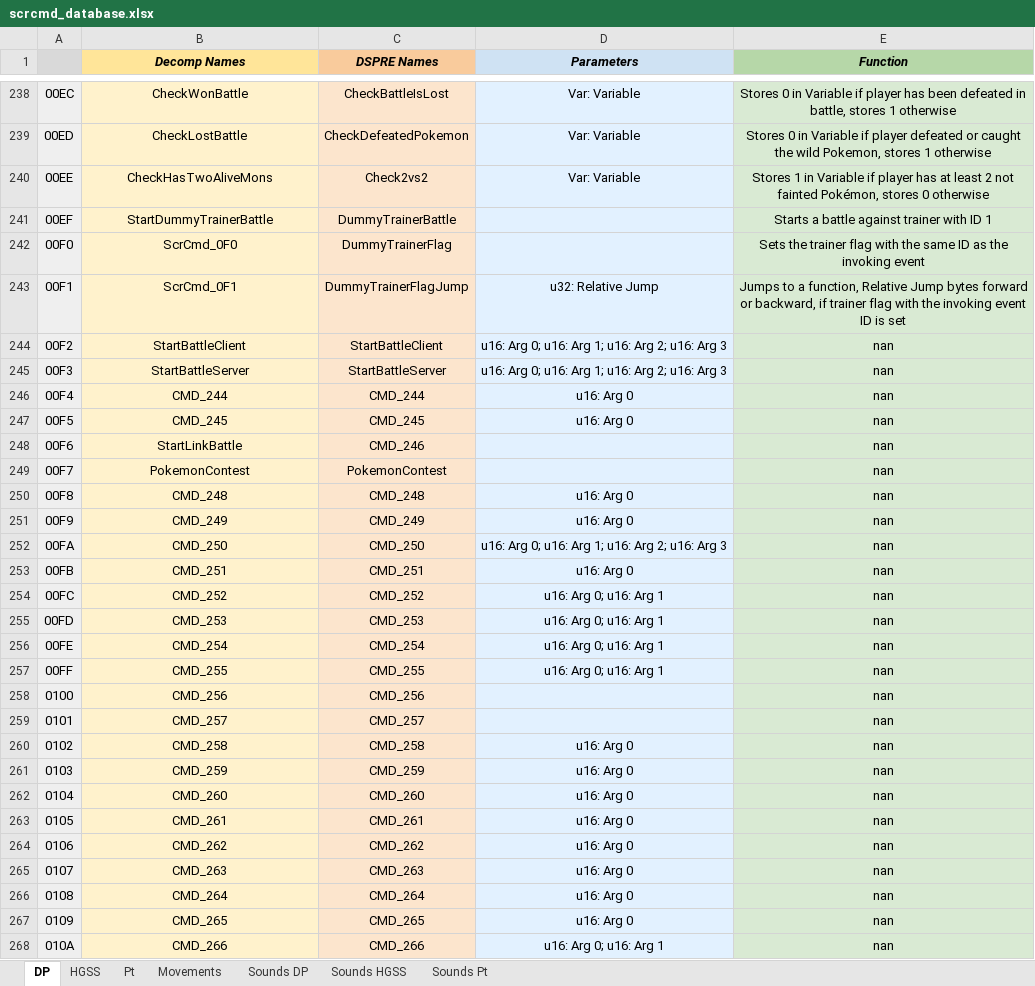
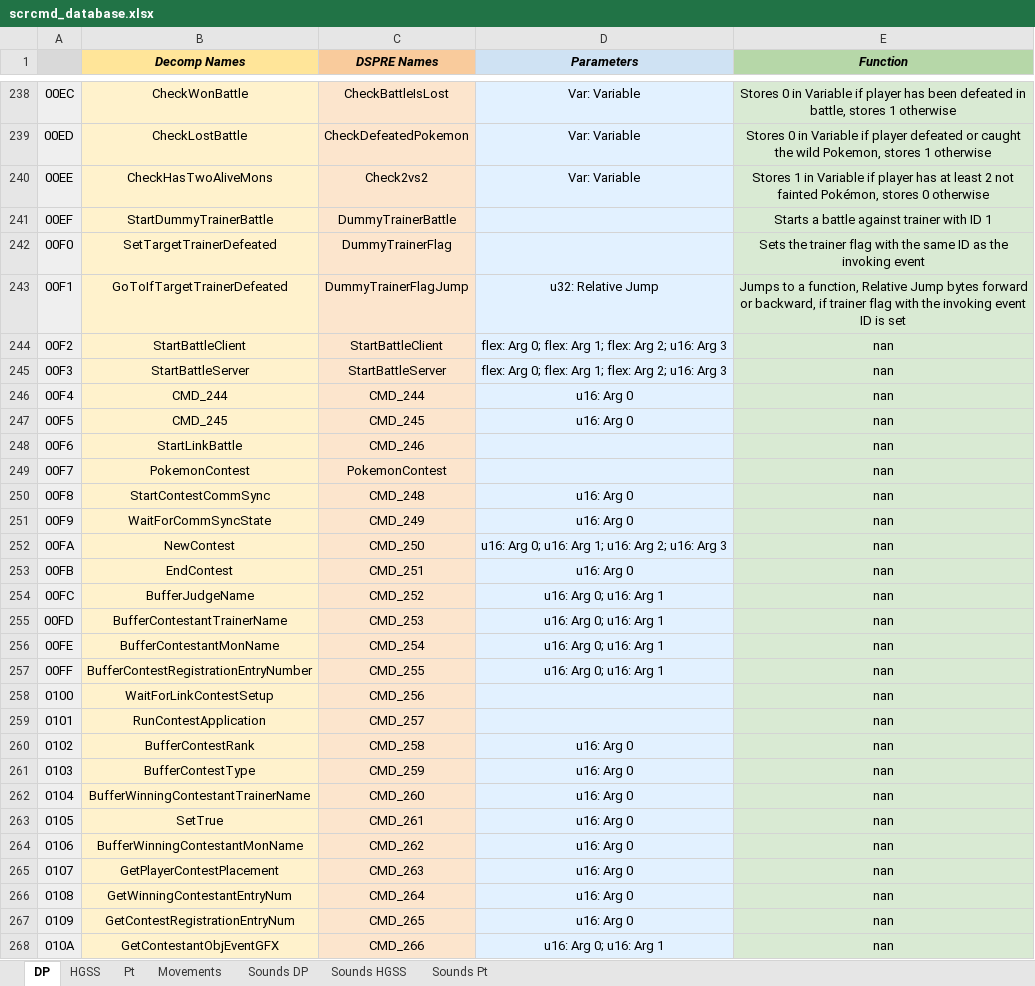
Before and after one commit to DS-Pokemon-Rom-Editor/scrcmd-database, an Excel workbook: sheets/scrcmd_database.xlsx, sheet DP, drawn as a sheet; only a part is shown, gaps mark what is left out; values as stored, in another font and other column widths than the file's, no borders; the diff covers the shown part only; the diff names each change by its address in the sheet, - before the commit and + after, or states it on an @@ line.

Commit message:
restore flex type and backfill dp from platinum sync, also yako command

```diff
--- a/sheets/scrcmd_database.xlsx (sheet DP)
+++ b/sheets/scrcmd_database.xlsx (sheet DP)
-B242 (Decomp Names): ScrCmd_0F0
+B242 (Decomp Names): SetTargetTrainerDefeated
-B243 (Decomp Names): ScrCmd_0F1
+B243 (Decomp Names): GoToIfTargetTrainerDefeated
-D244:D245 (Parameters): u16: Arg 0; u16: Arg 1; u16: Arg 2;…
+D244:D245 (Parameters): flex: Arg 0; flex: Arg 1; flex: Arg 2;…
-B250 (Decomp Names): CMD_248
+B250 (Decomp Names): StartContestCommSync
-B251 (Decomp Names): CMD_249
+B251 (Decomp Names): WaitForCommSyncState
-B252 (Decomp Names): CMD_250
+B252 (Decomp Names): NewContest
-B253 (Decomp Names): CMD_251
+B253 (Decomp Names): EndContest
-B254 (Decomp Names): CMD_252
+B254 (Decomp Names): BufferJudgeName
-B255 (Decomp Names): CMD_253
+B255 (Decomp Names): BufferContestantTrainerName
-B256 (Decomp Names): CMD_254
+B256 (Decomp Names): BufferContestantMonName
-B257 (Decomp Names): CMD_255
+B257 (Decomp Names): BufferContestRegistrationEntryNumber
-B258 (Decomp Names): CMD_256
+B258 (Decomp Names): WaitForLinkContestSetup
-B259 (Decomp Names): CMD_257
+B259 (Decomp Names): RunContestApplication
-B260 (Decomp Names): CMD_258
+B260 (Decomp Names): BufferContestRank
-B261 (Decomp Names): CMD_259
+B261 (Decomp Names): BufferContestType
-B262 (Decomp Names): CMD_260
+B262 (Decomp Names): BufferWinningContestantTrainerName
-B263 (Decomp Names): CMD_261
+B263 (Decomp Names): SetTrue
-B264 (Decomp Names): CMD_262
+B264 (Decomp Names): BufferWinningContestantMonName
-B265 (Decomp Names): CMD_263
+B265 (Decomp Names): GetPlayerContestPlacement
-B266 (Decomp Names): CMD_264
+B266 (Decomp Names): GetWinningContestantEntryNum
-B267 (Decomp Names): CMD_265
+B267 (Decomp Names): GetContestRegistrationEntryNum
-B268 (Decomp Names): CMD_266
+B268 (Decomp Names): GetContestantObjEventGFX
```
Also changed, not shown: 207 edited cells elsewhere in this sheet, sheet Pt, sheet HGSS, 9 other files.
